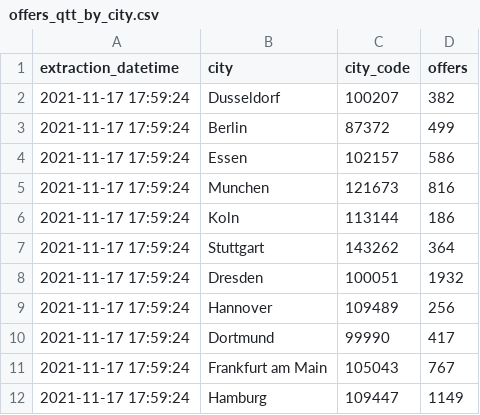
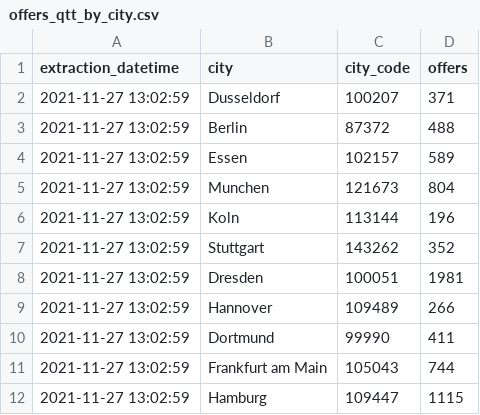
Before and after one commit to felipedmnq/rent-houses--germany, a CSV file: data/offers_qtt_by_city.csv, drawn as a sheet.

```diff
--- a/data/offers_qtt_by_city.csv
+++ b/data/offers_qtt_by_city.csv
@@ -1,12 +1,12 @@
 extraction_datetime,city,city_code,offers
-2021-11-17 17:59:24,Dusseldorf,100207,382
-2021-11-17 17:59:24,Berlin,87372,499
-2021-11-17 17:59:24,Essen,102157,586
-2021-11-17 17:59:24,Munchen,121673,816
-2021-11-17 17:59:24,Koln,113144,186
-2021-11-17 17:59:24,Stuttgart,143262,364
-2021-11-17 17:59:24,Dresden,100051,1932
-2021-11-17 17:59:24,Hannover,109489,256
-2021-11-17 17:59:24,Dortmund,99990,417
-2021-11-17 17:59:24,Frankfurt am Main,105043,767
-2021-11-17 17:59:24,Hamburg,109447,1149
+2021-11-27 13:02:59,Dusseldorf,100207,371
+2021-11-27 13:02:59,Berlin,87372,488
+2021-11-27 13:02:59,Essen,102157,589
+2021-11-27 13:02:59,Munchen,121673,804
+2021-11-27 13:02:59,Koln,113144,196
+2021-11-27 13:02:59,Stuttgart,143262,352
+2021-11-27 13:02:59,Dresden,100051,1981
+2021-11-27 13:02:59,Hannover,109489,266
+2021-11-27 13:02:59,Dortmund,99990,411
+2021-11-27 13:02:59,Frankfurt am Main,105043,744
+2021-11-27 13:02:59,Hamburg,109447,1115
```
Also changed, not shown: data/all_offers_ids.csv, 3 other files.
